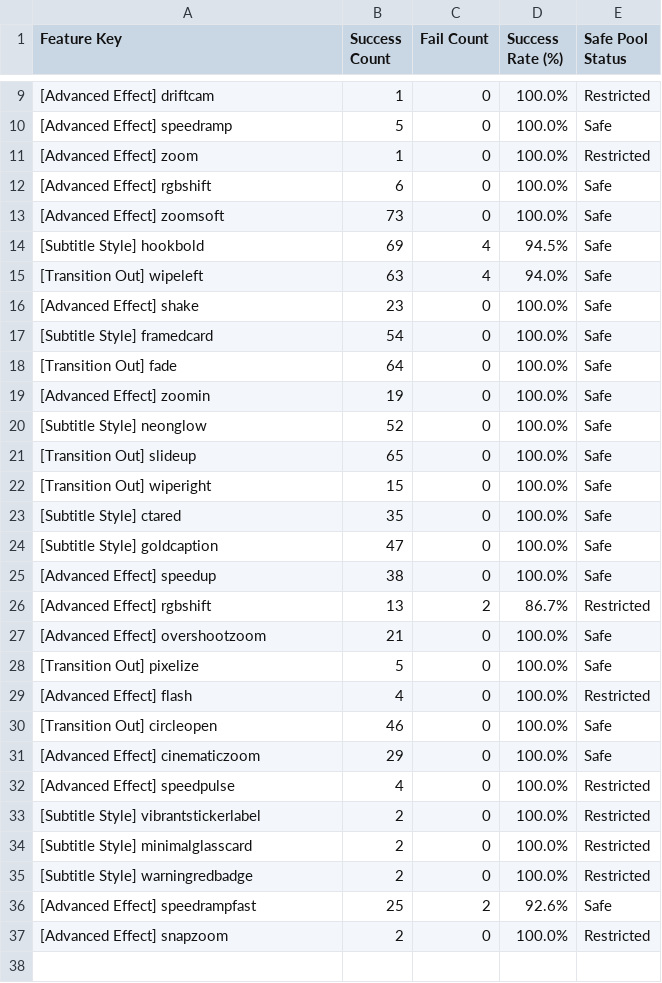
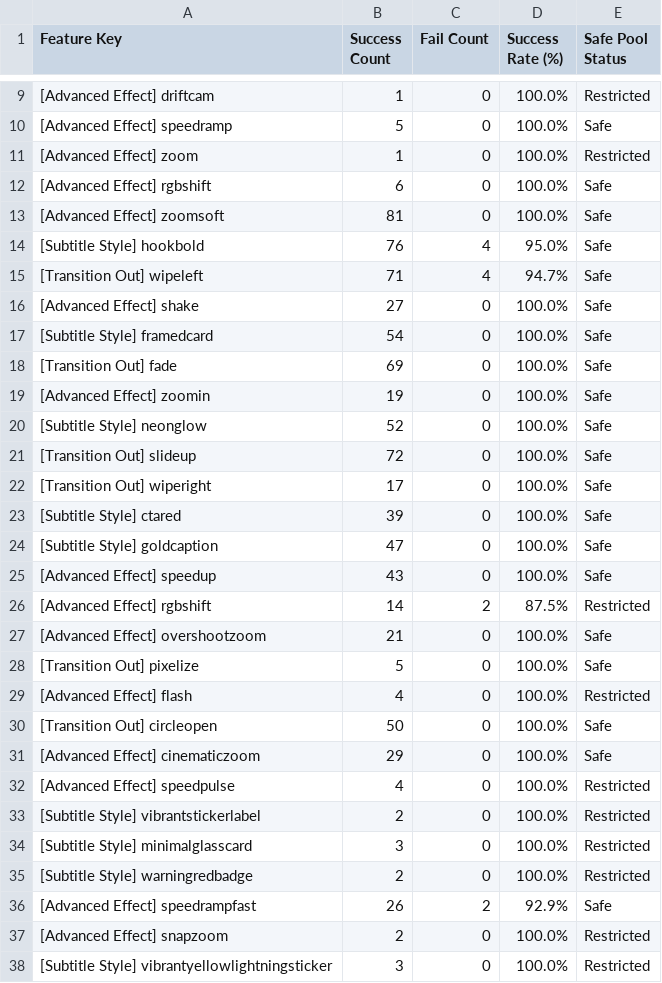
Before and after one commit to ltckha/Auto-Video-Factory, a CSV file: renderer/output/sheets_backup/effects_analytics.csv, drawn as a sheet; only a part is shown, gaps mark what is left out.

```diff
--- a/renderer/output/sheets_backup/effects_analytics.csv
+++ b/renderer/output/sheets_backup/effects_analytics.csv
@@ -12,16 +12,16 @@ Feature Key,Success Count,Fail Count,Success Rate (%),Safe Pool Status
 "[Advanced Effect] rgbshift","6","0","100.0%","Safe"
-"[Advanced Effect] zoomsoft","73","0","100.0%","Safe"
-"[Subtitle Style] hookbold","69","4","94.5%","Safe"
-"[Transition Out] wipeleft","63","4","94.0%","Safe"
-"[Advanced Effect] shake","23","0","100.0%","Safe"
+"[Advanced Effect] zoomsoft","81","0","100.0%","Safe"
+"[Subtitle Style] hookbold","76","4","95.0%","Safe"
+"[Transition Out] wipeleft","71","4","94.7%","Safe"
+"[Advanced Effect] shake","27","0","100.0%","Safe"
 "[Subtitle Style] framedcard","54","0","100.0%","Safe"
-"[Transition Out] fade","64","0","100.0%","Safe"
+"[Transition Out] fade","69","0","100.0%","Safe"
 "[Advanced Effect] zoomin","19","0","100.0%","Safe"
 "[Subtitle Style] neonglow","52","0","100.0%","Safe"
-"[Transition Out] slideup","65","0","100.0%","Safe"
-"[Transition Out] wiperight","15","0","100.0%","Safe"
-"[Subtitle Style] ctared","35","0","100.0%","Safe"
+"[Transition Out] slideup","72","0","100.0%","Safe"
+"[Transition Out] wiperight","17","0","100.0%","Safe"
+"[Subtitle Style] ctared","39","0","100.0%","Safe"
 "[Subtitle Style] goldcaption","47","0","100.0%","Safe"
-"[Advanced Effect] speedup","38","0","100.0%","Safe"
-"[Advanced Effect] rgbshift","13","2","86.7%","Restricted"
+"[Advanced Effect] speedup","43","0","100.0%","Safe"
+"[Advanced Effect] rgbshift","14","2","87.5%","Restricted"
 "[Advanced Effect] overshootzoom","21","0","100.0%","Safe"
@@ -29,3 +29,3 @@ Feature Key,Success Count,Fail Count,Success Rate (%),Safe Pool Status
 "[Advanced Effect] flash","4","0","100.0%","Restricted"
-"[Transition Out] circleopen","46","0","100.0%","Safe"
+"[Transition Out] circleopen","50","0","100.0%","Safe"
 "[Advanced Effect] cinematiczoom","29","0","100.0%","Safe"
@@ -33,5 +33,6 @@ Feature Key,Success Count,Fail Count,Success Rate (%),Safe Pool Status
 "[Subtitle Style] vibrantstickerlabel","2","0","100.0%","Restricted"
-"[Subtitle Style] minimalglasscard","2","0","100.0%","Restricted"
+"[Subtitle Style] minimalglasscard","3","0","100.0%","Restricted"
 "[Subtitle Style] warningredbadge","2","0","100.0%","Restricted"
-"[Advanced Effect] speedrampfast","25","2","92.6%","Safe"
+"[Advanced Effect] speedrampfast","26","2","92.9%","Safe"
 "[Advanced Effect] snapzoom","2","0","100.0%","Restricted"
+"[Subtitle Style] vibrantyellowlightningsticker","3","0","100.0%","Restricted"
```
Also changed, not shown: 16 other files.
